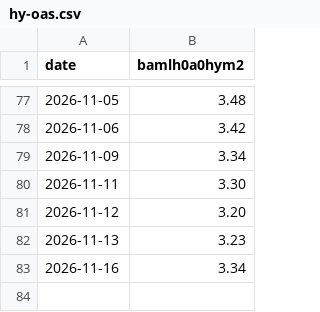
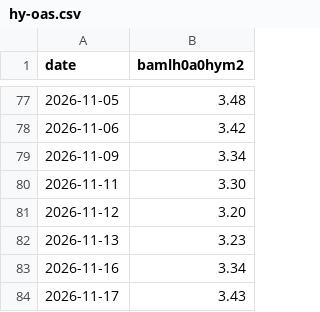
Before and after one commit to shafferusa/intelligence-terminal, a CSV file: state/market-history/hy-oas.csv, drawn as a sheet; only a part is shown, gaps mark what is left out.

```diff
--- a/state/market-history/hy-oas.csv
+++ b/state/market-history/hy-oas.csv
@@ -83 +83,2 @@ date,bamlh0a0hym2
 2026-11-16,3.34
+2026-11-17,3.43
```
Also changed, not shown: 8 other files.
